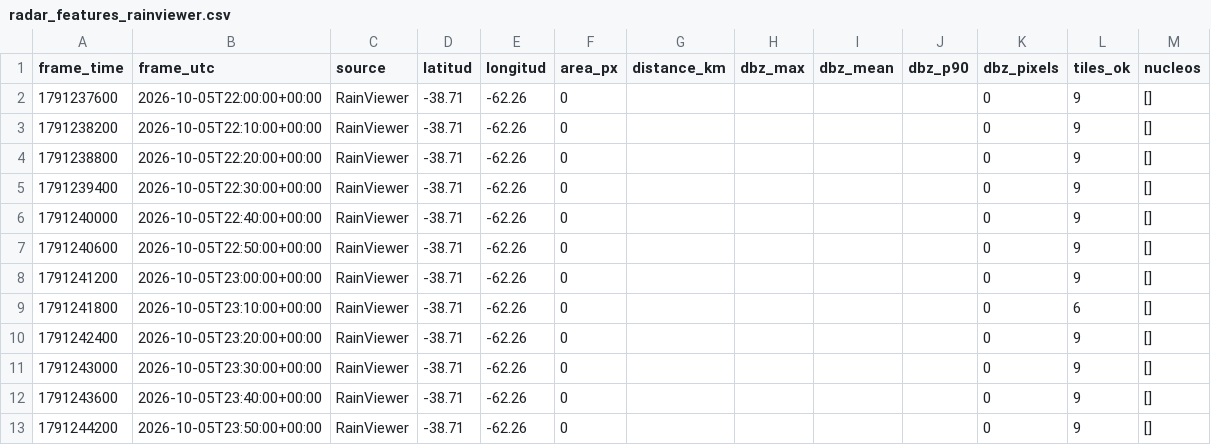
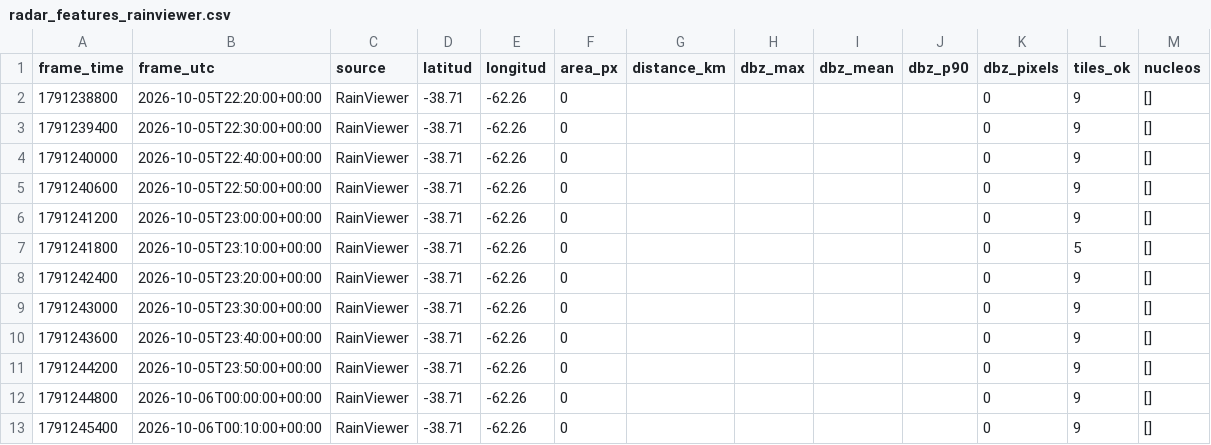
Before and after one commit to lucas12839/Clima-ar, a CSV file: data/radar/radar_features_rainviewer.csv, drawn as a sheet.

Commit message:
radar V7 nowcast

```diff
--- a/data/radar/radar_features_rainviewer.csv
+++ b/data/radar/radar_features_rainviewer.csv
@@ -1,4 +1,2 @@
 frame_time,frame_utc,source,latitud,longitud,area_px,distance_km,dbz_max,dbz_mean,dbz_p90,dbz_pixels,tiles_ok,nucleos
-1791237600,2026-10-05T22:00:00+00:00,RainViewer,-38.71,-62.26,0,,,,,0,9,[]
-1791238200,2026-10-05T22:10:00+00:00,RainViewer,-38.71,-62.26,0,,,,,0,9,[]
 1791238800,2026-10-05T22:20:00+00:00,RainViewer,-38.71,-62.26,0,,,,,0,9,[]
@@ -8,3 +6,3 @@ frame_time,frame_utc,source,latitud,longitud,area_px,distance_km,dbz_max,dbz_mea
 1791241200,2026-10-05T23:00:00+00:00,RainViewer,-38.71,-62.26,0,,,,,0,9,[]
-1791241800,2026-10-05T23:10:00+00:00,RainViewer,-38.71,-62.26,0,,,,,0,6,[]
+1791241800,2026-10-05T23:10:00+00:00,RainViewer,-38.71,-62.26,0,,,,,0,5,[]
 1791242400,2026-10-05T23:20:00+00:00,RainViewer,-38.71,-62.26,0,,,,,0,9,[]
@@ -13 +11,3 @@ frame_time,frame_utc,source,latitud,longitud,area_px,distance_km,dbz_max,dbz_mea
 1791244200,2026-10-05T23:50:00+00:00,RainViewer,-38.71,-62.26,0,,,,,0,9,[]
+1791244800,2026-10-06T00:00:00+00:00,RainViewer,-38.71,-62.26,0,,,,,0,9,[]
+1791245400,2026-10-06T00:10:00+00:00,RainViewer,-38.71,-62.26,0,,,,,0,9,[]
```
Also changed, not shown: 2 other files.
